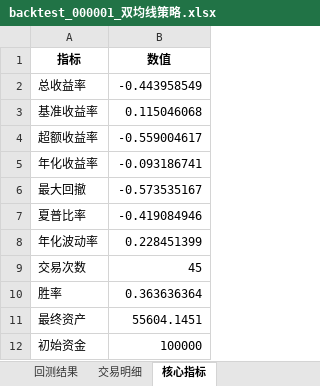
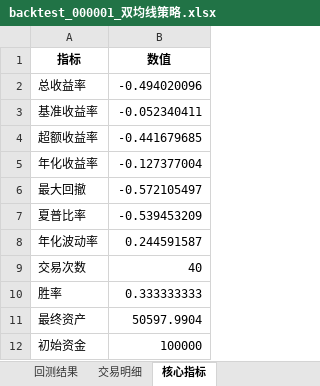
Before and after one commit to Lay052199/ai-quant-system, an Excel workbook: outputs/backtest_000001_双均线策略.xlsx, sheet 核心指标, drawn as a sheet; values as stored, in another font and other column widths than the file's, no borders; the diff names each change by its address in the sheet, - before the commit and + after, or states it on an @@ line.

```diff
--- a/outputs/backtest_000001_双均线策略.xlsx (sheet 核心指标)
+++ b/outputs/backtest_000001_双均线策略.xlsx (sheet 核心指标)
-B2 (数值): -0.443958549
+B2 (数值): -0.494020096
-B3 (数值): 0.115046068
+B3 (数值): -0.052340411
-B4 (数值): -0.559004617
+B4 (数值): -0.441679685
-B5 (数值): -0.093186741
+B5 (数值): -0.127377004
-B6 (数值): -0.573535167
+B6 (数值): -0.572105497
-B7 (数值): -0.419084946
+B7 (数值): -0.539453209
-B8 (数值): 0.228451399
+B8 (数值): 0.244591587
-B9 (数值): 45
+B9 (数值): 40
-B10 (数值): 0.363636364
+B10 (数值): 0.333333333
-B11 (数值): 55604.1451
+B11 (数值): 50597.9904
```
Also changed, not shown: sheet 回测结果, sheet 交易明细, outputs/sensitivity_000001_双均线策略.xlsx, outputs/trades_000001_双均线策略.xlsx, 6 other files.
